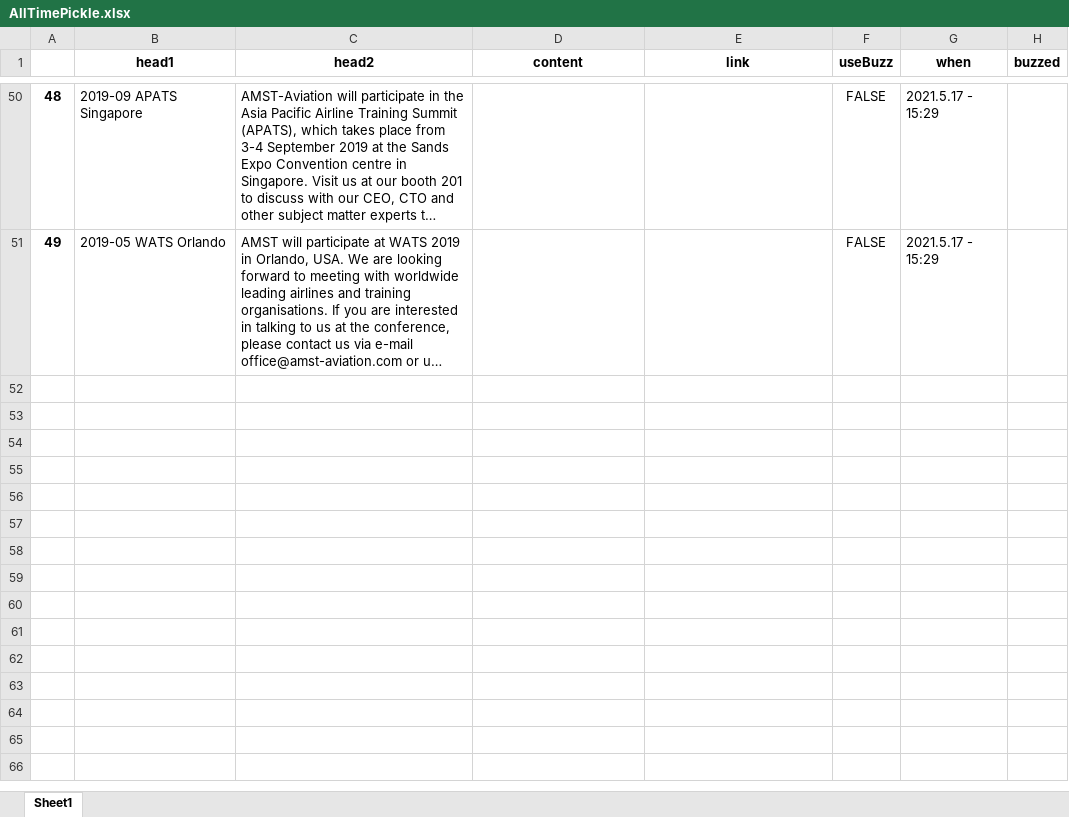
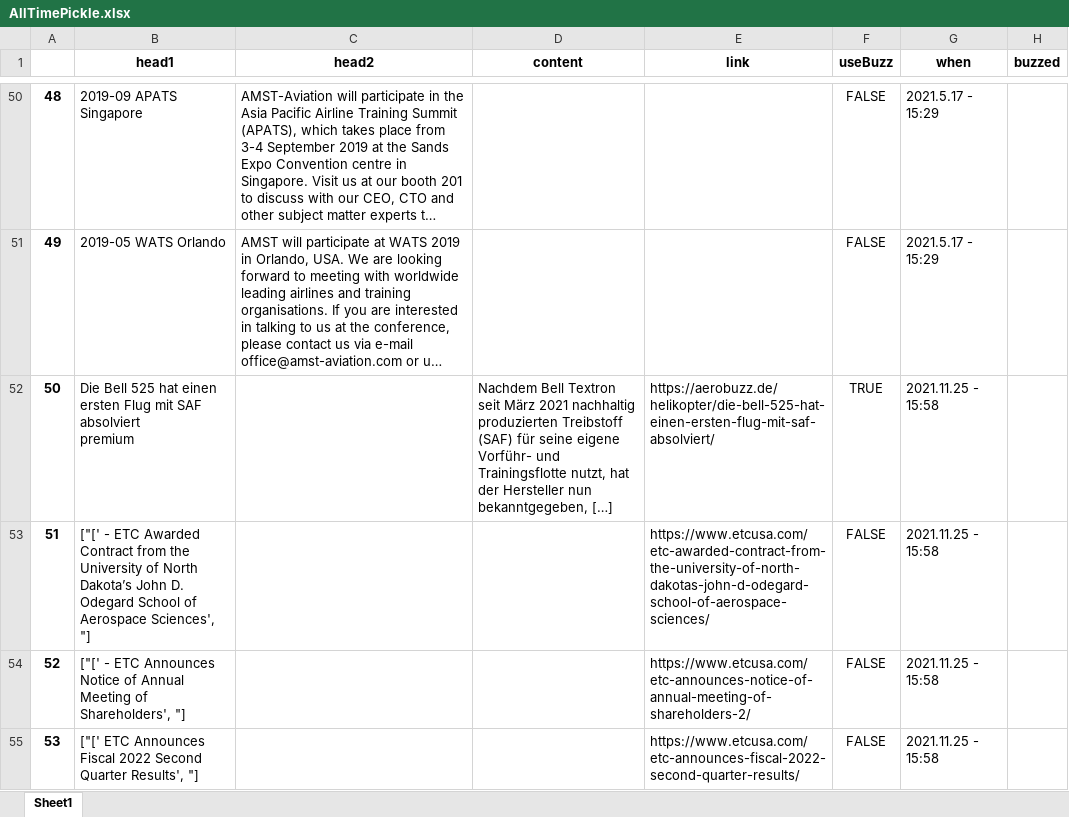
Before and after one commit to Jaegermonster/webScraping, an Excel workbook: app/PickleJar/AllTimePickle.xlsx, sheet Sheet1, drawn as a sheet; only a part is shown, gaps mark what is left out; long unchanged cells end in …; values as stored, in another font and other column widths than the file's, no borders; ↵ is a line break in a cell; the diff covers the shown part only; the diff names each change by its address in the sheet, - before the commit and + after, or states it on an @@ line.

```diff
--- a/app/PickleJar/AllTimePickle.xlsx (sheet Sheet1)
+++ b/app/PickleJar/AllTimePickle.xlsx (sheet Sheet1)
+row 52: 50 | Die Bell 525 hat einen ersten Flug mit SAF absolviert ↵ premium |  | Nachdem Bell Textron seit März 2021 nachhaltig produzierten Treibstoff (SAF) für seine eigene Vorführ- und Trainingsflotte nutzt, hat der Hersteller nun bekanntgegeben, […] | https://aerobuzz.de/helikopter/die-bell-525-hat-einen-ersten-flug-mit-saf-absolviert/ | TRUE | 2021.11.25 - 15:58
+row 53: 51 | ["[' - ETC Awarded Contract from the University of North Dakota’s John D. Odegard School of Aerospace Sciences', "] |  |  | https://www.etcusa.com/etc-awarded-contract-from-the-university-of-north-dakotas-john-d-odegard-school-of-aerospace-sciences/ | FALSE | 2021.11.25 - 15:58
+row 54: 52 | ["[' - ETC Announces Notice of Annual Meeting of Shareholders', "] |  |  | https://www.etcusa.com/etc-announces-notice-of-annual-meeting-of-shareholders-2/ | FALSE | 2021.11.25 - 15:58
+row 55: 53 | ["[' ETC Announces Fiscal 2022 Second Quarter Results', "] |  |  | https://www.etcusa.com/etc-announces-fiscal-2022-second-quarter-results/ | FALSE | 2021.11.25 - 15:58
```
Also changed, not shown: 9 added rows elsewhere in this sheet, 14 other files.
